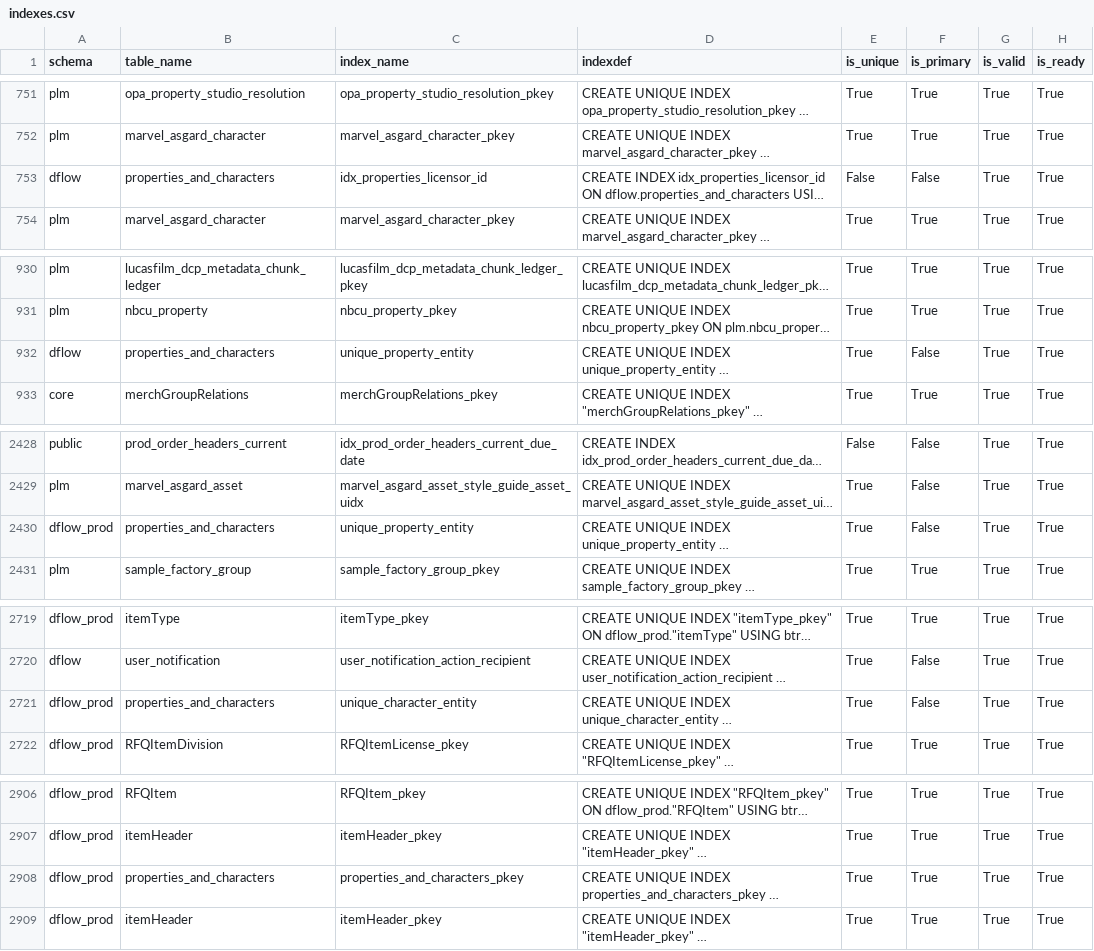
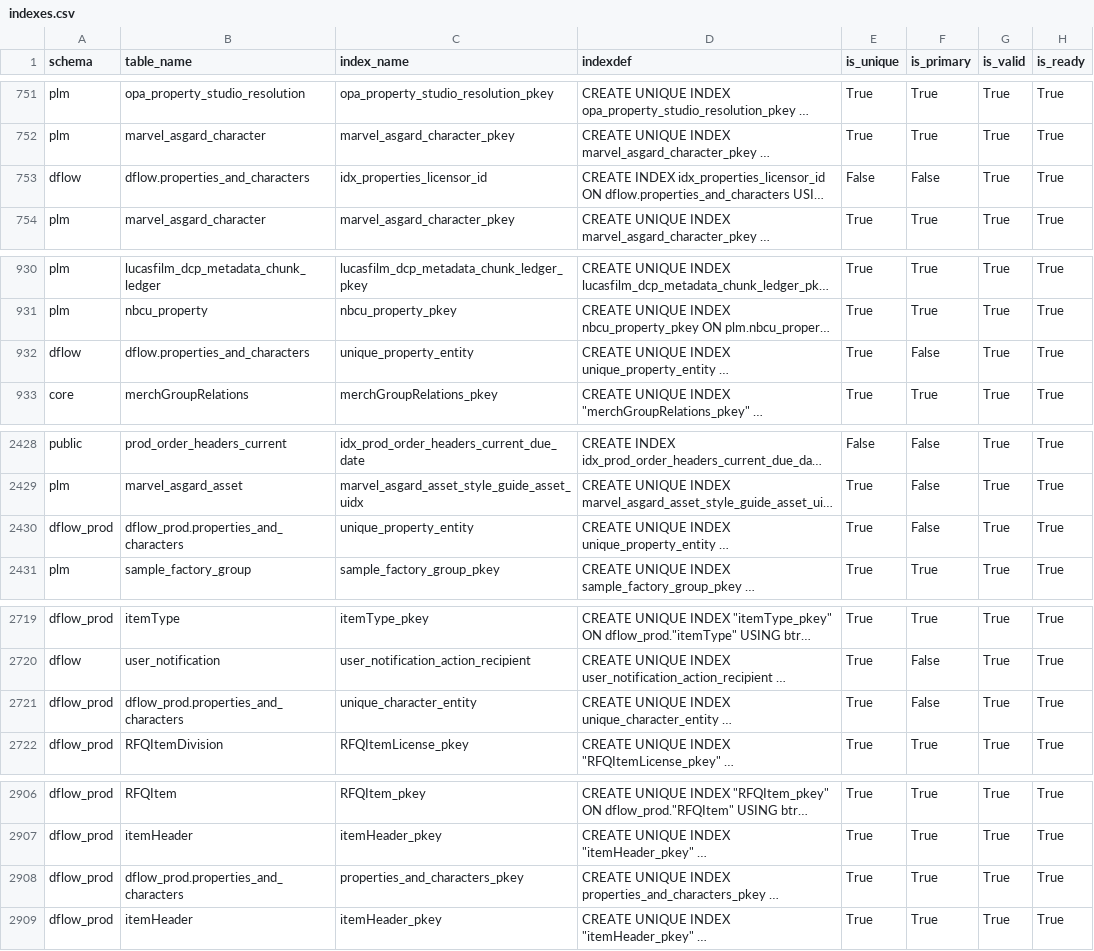
Before and after one commit to u2giants/shared-db, a CSV file: docs/verification/database-efficiency/20260904T212459Z/run1/indexes.csv, drawn as a sheet; only a part is shown, gaps mark what is left out; long unchanged cells end in …; the diff covers the shown part only; the diff names each change by its address in the sheet, - before the commit and + after, or states it on an @@ line.

```diff
--- a/docs/verification/database-efficiency/20260904T212459Z/run1/indexes.csv
+++ b/docs/verification/database-efficiency/20260904T212459Z/run1/indexes.csv
-B753 (table_name): properties_and_characters
+B753 (table_name): dflow.properties_and_characters
-B932 (table_name): properties_and_characters
+B932 (table_name): dflow.properties_and_characters
-B2430 (table_name): properties_and_characters
+B2430 (table_name): dflow_prod.properties_and_characters
-B2721 (table_name): properties_and_characters
+B2721 (table_name): dflow_prod.properties_and_characters
-B2908 (table_name): properties_and_characters
+B2908 (table_name): dflow_prod.properties_and_characters
```
Also changed, not shown: 11 edited cells elsewhere in this file, docs/verification/database-efficiency/20260904T212459Z/run1/foreign-keys.csv, docs/verification/database-efficiency/20260904T212459Z/run1/relation-stats.csv, 13 other files.
